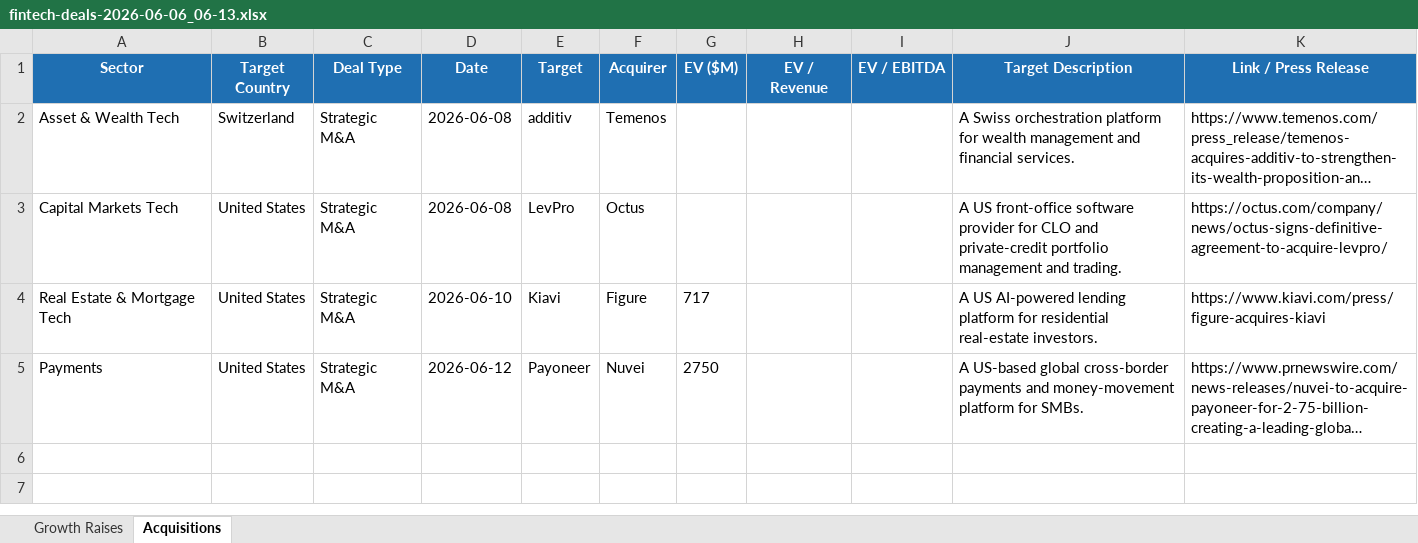
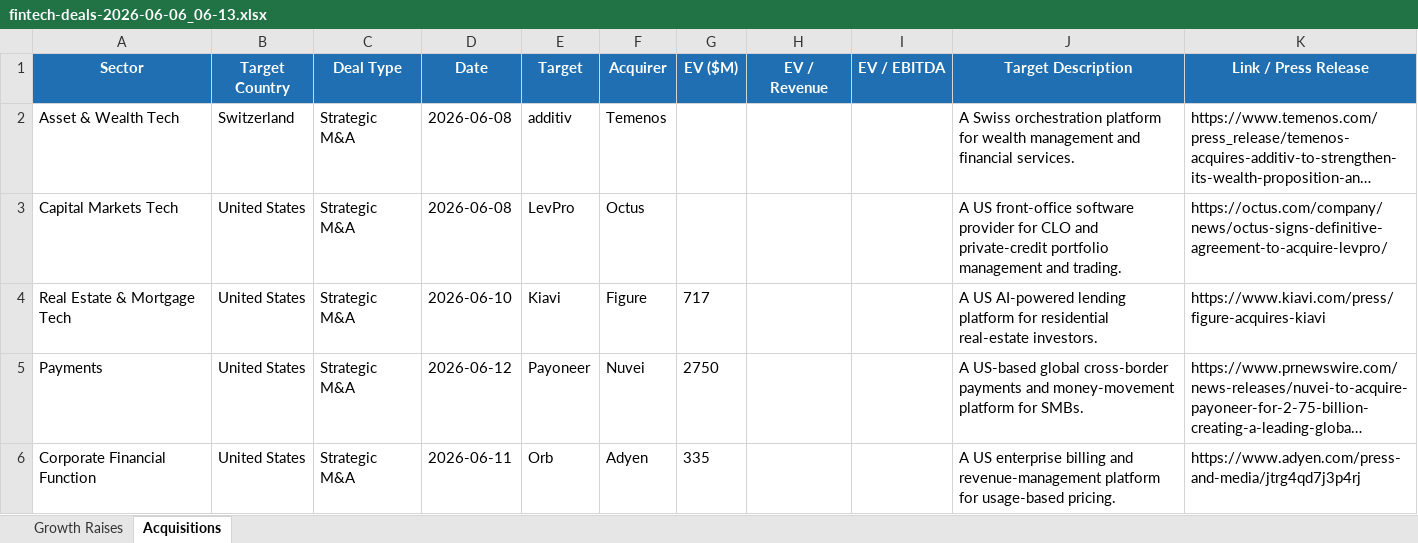
Before and after one commit to carrollr01/aboutMe, an Excel workbook: fintech-deals-2026-06-06_06-13.xlsx, sheet Acquisitions, drawn as a sheet; long unchanged cells end in …; values as stored, in another font and other column widths than the file's, no borders; the diff names each change by its address in the sheet, - before the commit and + after, or states it on an @@ line.

```diff
--- a/fintech-deals-2026-06-06_06-13.xlsx (sheet Acquisitions)
+++ b/fintech-deals-2026-06-06_06-13.xlsx (sheet Acquisitions)
+row 6: Corporate Financial Function | United States | Strategic M&A | 2026-06-11 | Orb | Adyen | 335 |  |  | A US enterprise billing and revenue-management platform for usage-based pricing. | https://www.adyen.com/press-and-media/jtrg4qd7j3p4rj
```
Also changed, not shown: 2 other files.
